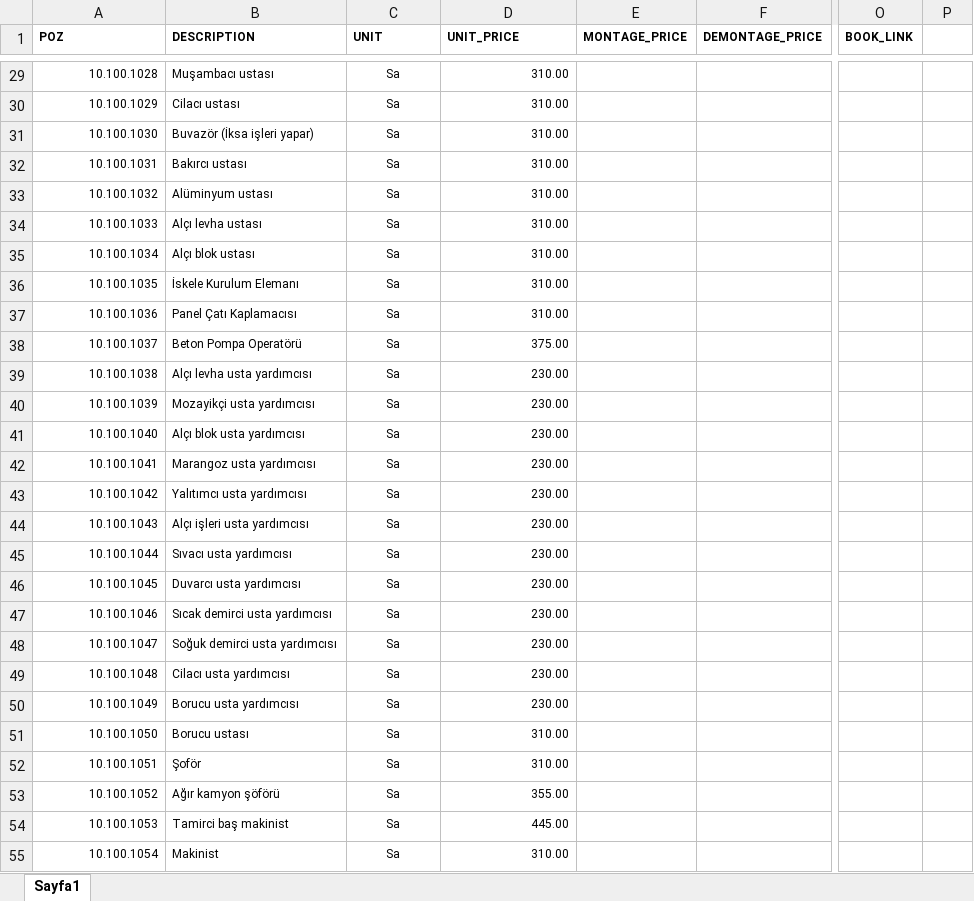
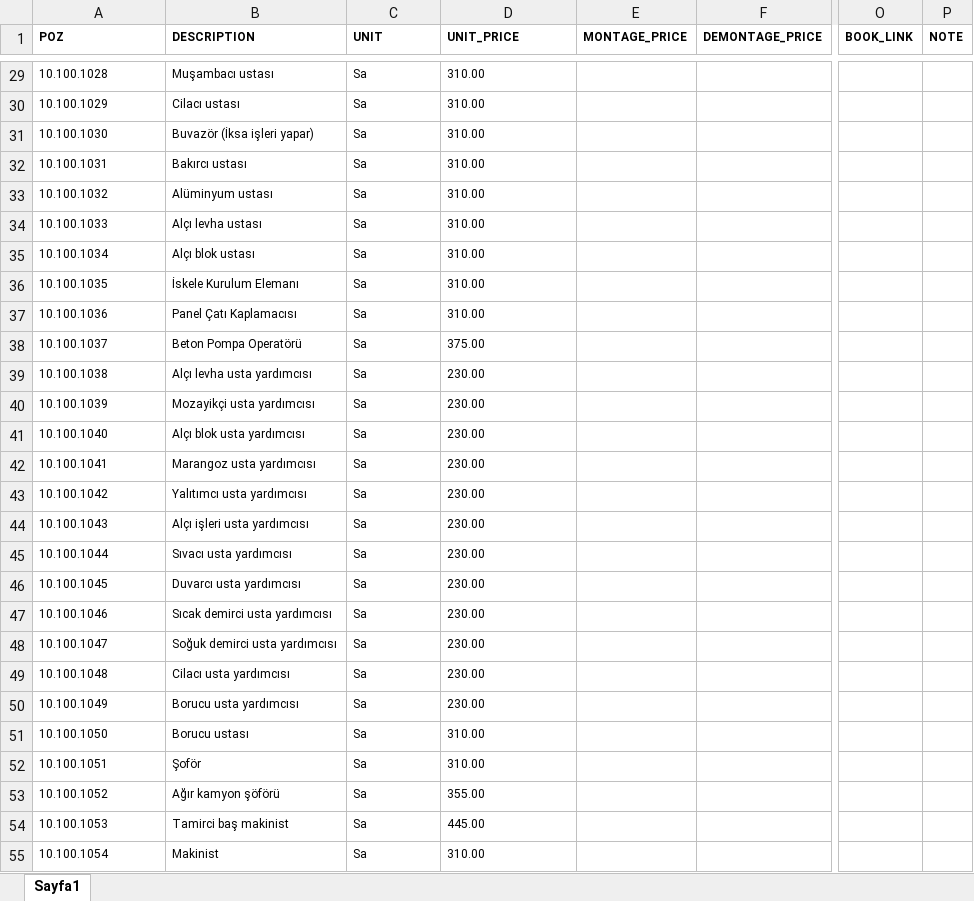
Before and after one commit to erenkarakoc/ekap-editor, an Excel workbook: data/books/csb/output.xlsx, sheet Sayfa1, drawn as a sheet; only a part is shown, gaps mark what is left out; values as stored, in another font and other column widths than the file's, no borders; table styles not drawn; the diff covers the shown part only; the diff names each change by its address in the sheet, - before the commit and + after, or states it on an @@ line.

```diff
--- a/data/books/csb/output.xlsx (sheet Sayfa1)
+++ b/data/books/csb/output.xlsx (sheet Sayfa1)
-P1: (empty)
+P1: NOTE
-A29:A55 alignment: right
+A29:A55 alignment: left
-C29:C55 alignment: center
+C29:C55 alignment: left
-D29:D55 alignment: right
+D29:D55 alignment: left
```
Also changed, not shown: 214 added rows and cell formats elsewhere in this sheet, data/books/csb/input_Part1.xlsx, 1 other file.
